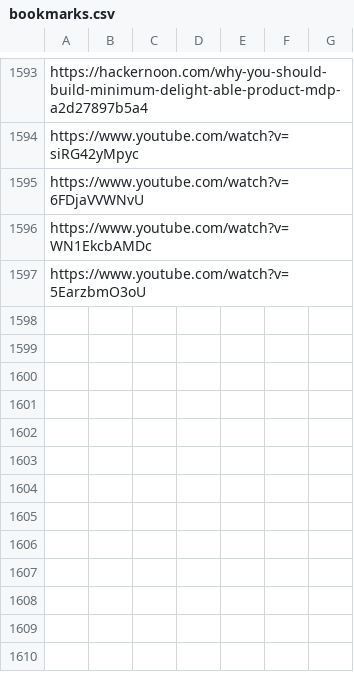
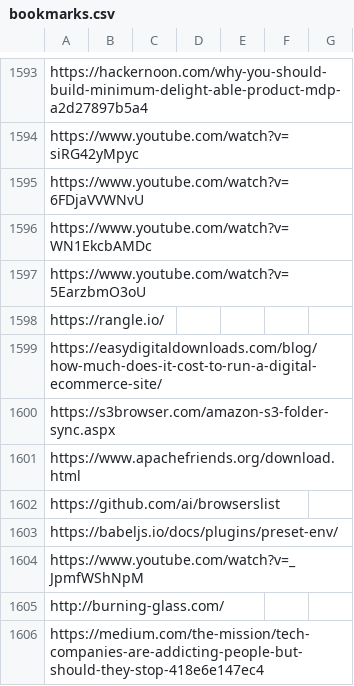
Before and after one commit to Vandivier/site-materials, a CSV file: bookmarks.csv, drawn as a sheet; only a part is shown, gaps mark what is left out; the diff names each change by its address in the sheet, - before the commit and + after, or states it on an @@ line.

Commit message:
new bookmarks

```diff
--- a/bookmarks.csv
+++ b/bookmarks.csv
+row 1598: https://rangle.io/
+row 1599: https://easydigitaldownloads.com/blog/how-much-does-it-cost-to-run-a-digital-ecommerce-site/
+row 1600: https://s3browser.com/amazon-s3-folder-sync.aspx
+row 1601: https://www.apachefriends.org/download.html
+row 1602: https://github.com/ai/browserslist
+row 1603: https://babeljs.io/docs/plugins/preset-env/
+row 1604: https://www.youtube.com/watch?v=_JpmfWShNpM
+row 1605: http://burning-glass.com/
+row 1606: https://medium.com/the-mission/tech-companies-are-addicting-people-but-should-they-stop-418e6e147ec4
```
